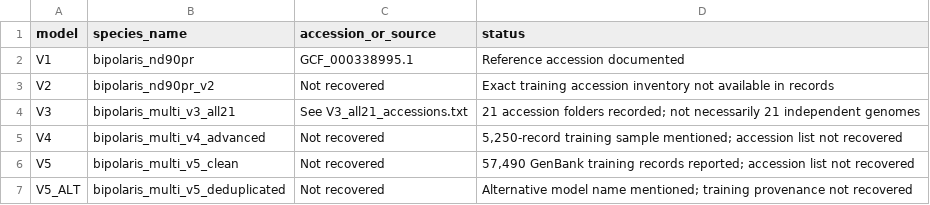
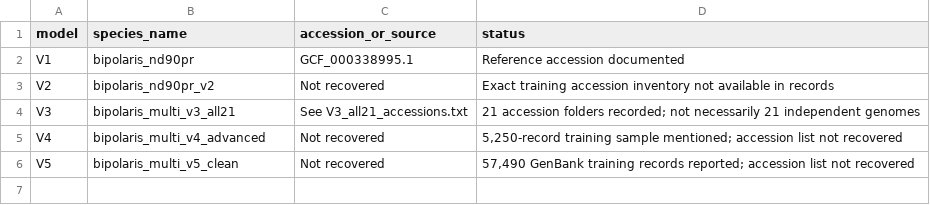
Before and after one commit to govardhanchoppadandi/Bipolaris-genome-analysis, a TSV file: 01_AUGUSTUS_Gene_Prediction/accessions/accession_provenance.tsv, drawn as a sheet.

Commit message:
Update accession_provenance.tsv

```diff
--- a/01_AUGUSTUS_Gene_Prediction/accessions/accession_provenance.tsv
+++ b/01_AUGUSTUS_Gene_Prediction/accessions/accession_provenance.tsv
@@ -6,2 +6 @@ V4	bipolaris_multi_v4_advanced	Not recovered	5,250-record training sample mentio
 V5	bipolaris_multi_v5_clean	Not recovered	57,490 GenBank training records reported; accession list not recovered
-V5_ALT	bipolaris_multi_v5_deduplicated	Not recovered	Alternative model name mentioned; training provenance not recovered
```
